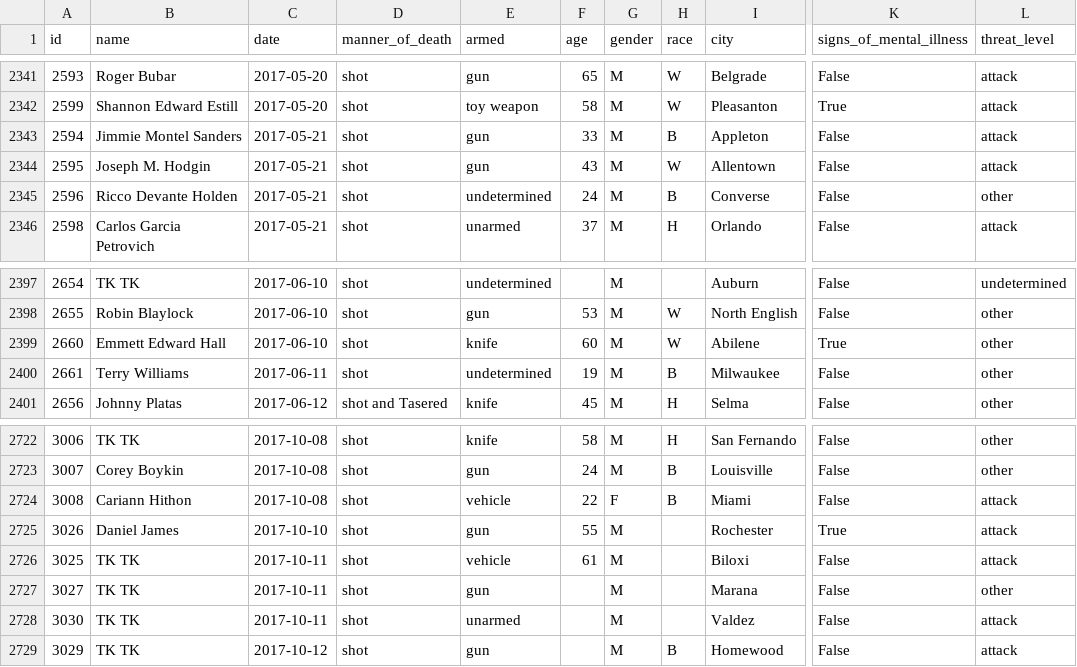
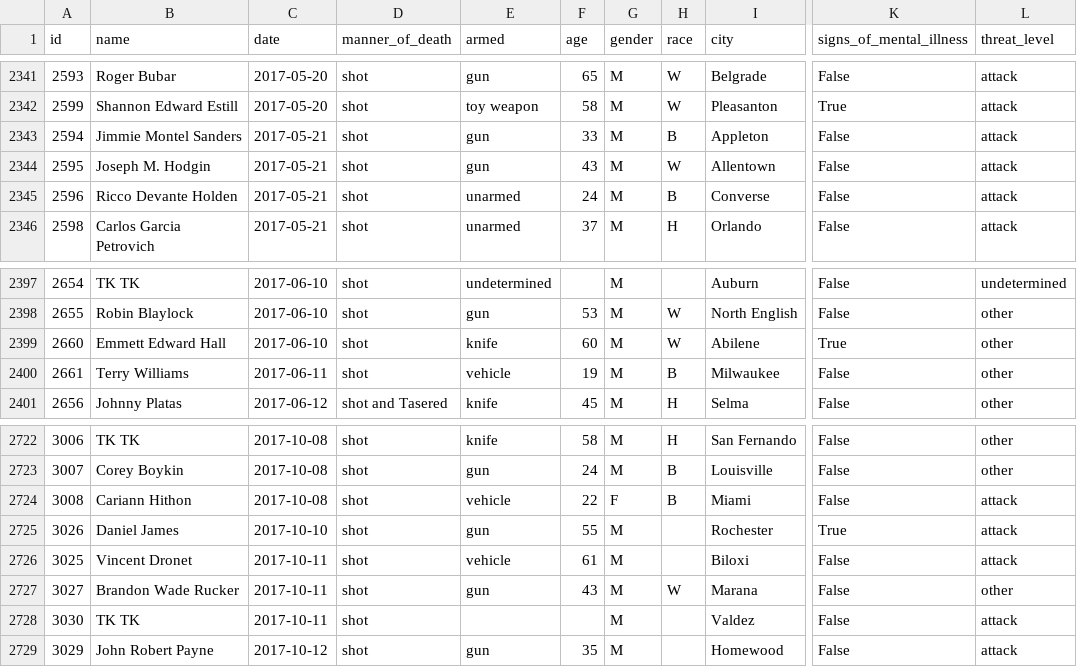
Before and after one commit to washingtonpost/data-police-shootings, a CSV file: fatal-police-shootings-data.csv, drawn as a sheet; only a part is shown, gaps mark what is left out; the diff names each change by its address in the sheet, - before the commit and + after, or states it on an @@ line.

Commit message:
2728 people have been shot and killed by police since Jan. 1, 2015.

```diff
--- a/fatal-police-shootings-data.csv
+++ b/fatal-police-shootings-data.csv
-E2345 (armed): undetermined
+E2345 (armed): unarmed
-L2345 (threat_level): other
+L2345 (threat_level): attack
-E2400 (armed): undetermined
+E2400 (armed): vehicle
-B2726 (name): TK TK
+B2726 (name): Vincent Dronet
-B2727 (name): TK TK
+B2727 (name): Brandon Wade Rucker
-F2727 (age): (empty)
+F2727 (age): 43
-H2727 (race): (empty)
+H2727 (race): W
-E2728 (armed): unarmed
+E2728 (armed): (empty)
-B2729 (name): TK TK
+B2729 (name): John Robert Payne
-F2729 (age): (empty)
+F2729 (age): 35
-H2729 (race): B
+H2729 (race): (empty)
```
